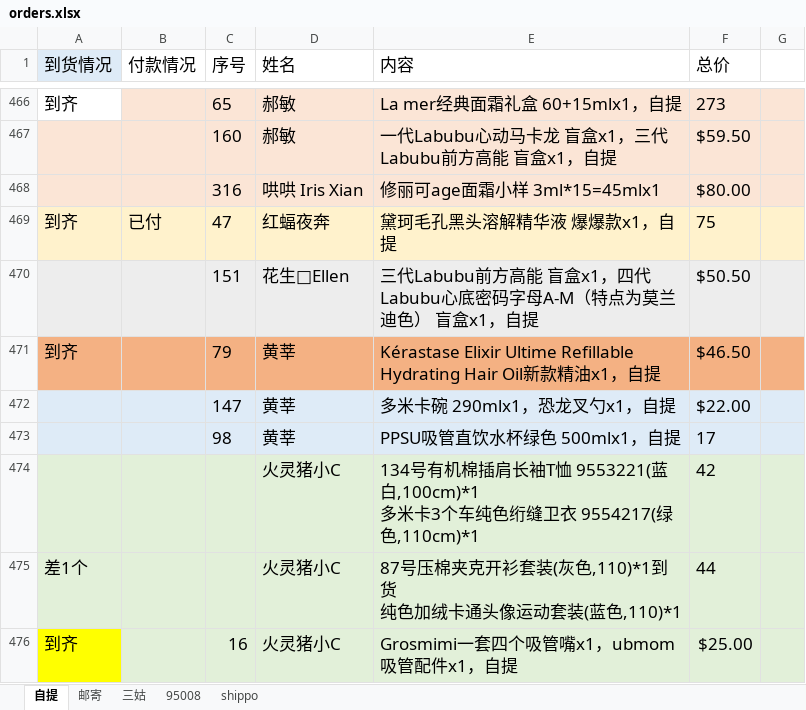
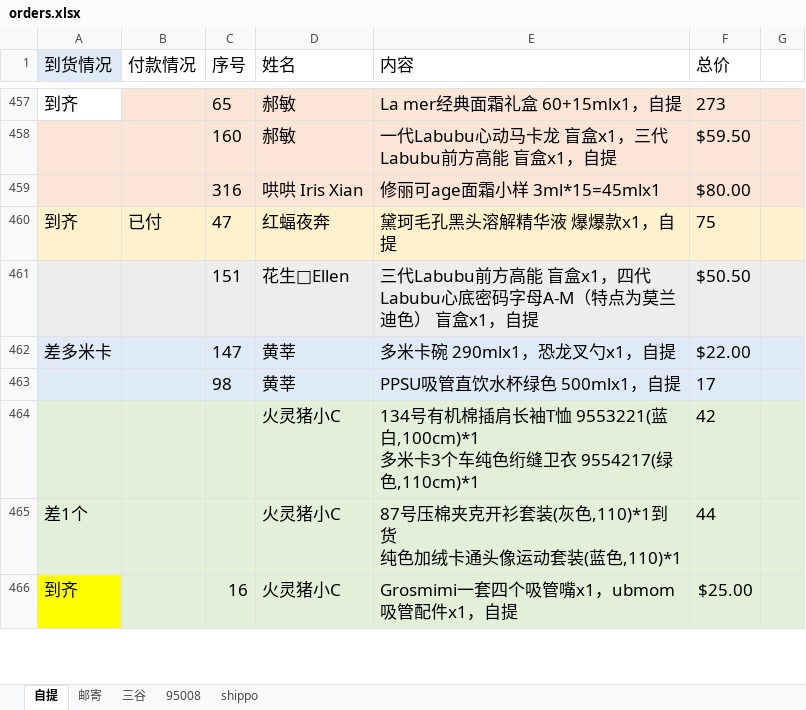
Before and after one commit to tangwenyuan1208-maker/tongtong-, an Excel workbook: orders.xlsx, sheet 自提, drawn as a sheet; only a part is shown, gaps mark what is left out; values as stored, in another font and other column widths than the file's, no borders; removed rows and columns are numbered as before the commit, all else as after; the diff covers the shown part only; the diff names each change by its address in the sheet, - before the commit and + after, or states it on an @@ line.

```diff
--- a/orders.xlsx (sheet 自提)
+++ b/orders.xlsx (sheet 自提)
-sheet tab: 三姑
+sheet tab: 三谷
-row 471: 到齐 |  | 79 | 黄莘 | Kérastase Elixir Ultime Refillable Hydrating Hair Oil新款精油x1，自提 | $46.50
-A462 (到货情况): (empty)
+A462 (到货情况): 差多米卡
```
Also changed, not shown: 2 added rows, 13 removed rows, 2 moved rows and 42 edited cells elsewhere in this sheet, sheet 邮寄, sheet 三谷, sheet 95008, sheet shippo, formulas that keep their value.
